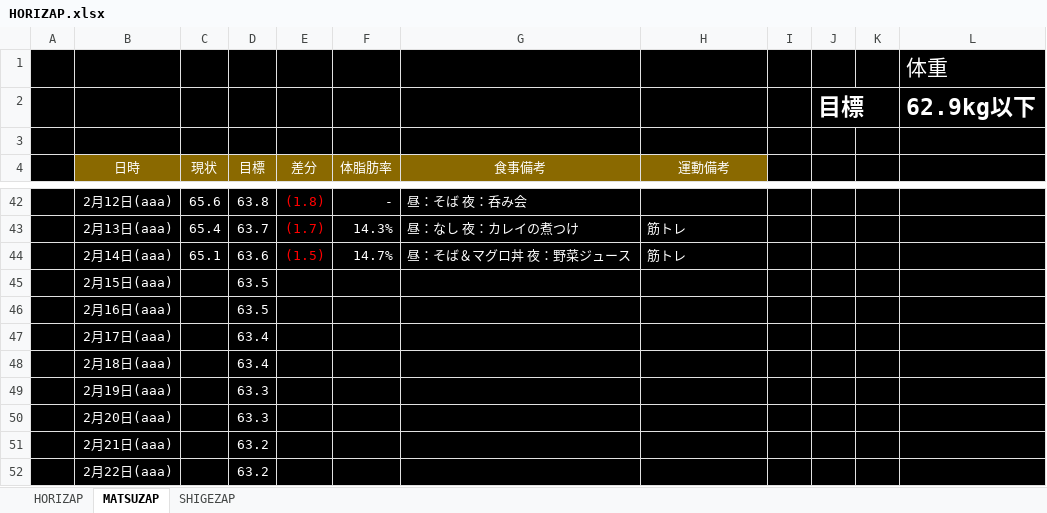
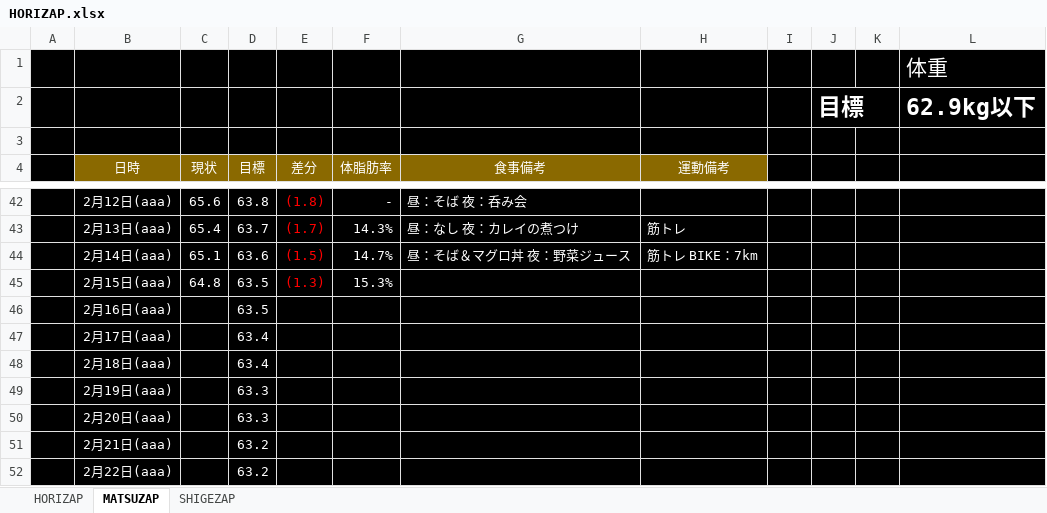
Before and after one commit to GS-Shigenaga/HORIZAP, an Excel workbook: HORIZAP.xlsx, sheet MATSUZAP, drawn as a sheet; only a part is shown, gaps mark what is left out; values as stored, in another font and other column widths than the file's, no borders; charts and pictures not drawn; the diff names each change by its address in the sheet, - before the commit and + after, or states it on an @@ line.

Commit message:
よし、いったん64kg台まで戻ってきた。今週中に63kg台まで落としたい。

```diff
--- a/HORIZAP.xlsx (sheet MATSUZAP)
+++ b/HORIZAP.xlsx (sheet MATSUZAP)
-H44 (運動備考): 筋トレ
+H44 (運動備考): 筋トレ BIKE：7km
-C45 (現状): (empty)
+C45 (現状): 64.8
-E45 (差分): (empty)
+E45 (差分): (1.3)
-F45 (体脂肪率): (empty)
+F45 (体脂肪率): 15.3%
```
Also changed, not shown: charts or pictures.
